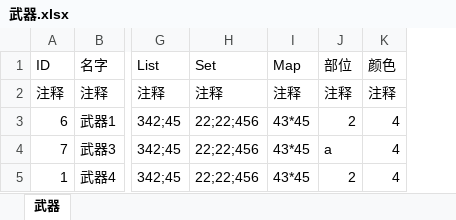
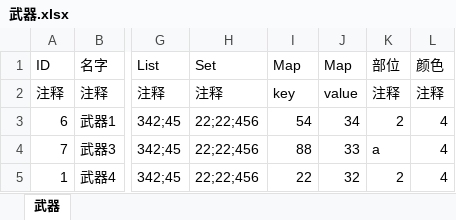
Before and after one commit to quanchangnai/quan, an Excel workbook: config/excel/武器.xlsx, sheet 武器, drawn as a sheet; only a part is shown, gaps mark what is left out; values as stored, in another font and other column widths than the file's, no borders; the diff names each change by its address in the sheet, - before the commit and + after, or states it on an @@ line.

```diff
--- a/config/excel/武器.xlsx (sheet 武器)
+++ b/config/excel/武器.xlsx (sheet 武器)
+column J (Map), rows 2-5: value | 34 | 33 | 32
-I2 (Map): 注释
+I2 (Map): key
-I3 (Map): 43*45
+I3 (Map): 54
-I4 (Map): 43*45
+I4 (Map): 88
-I5 (Map): 43*45
+I5 (Map): 22
```
Also changed, not shown: 3 other files.
